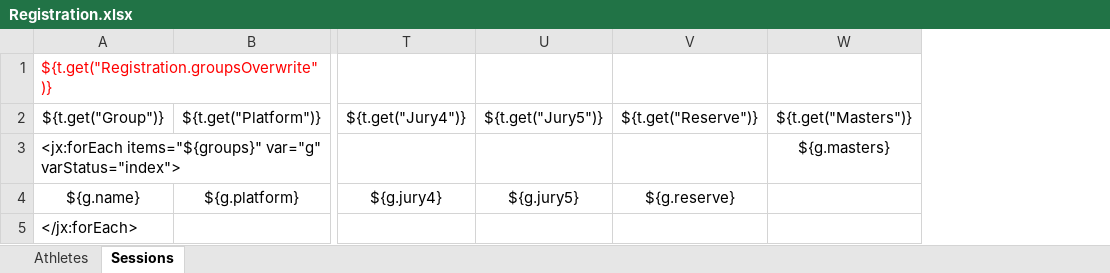
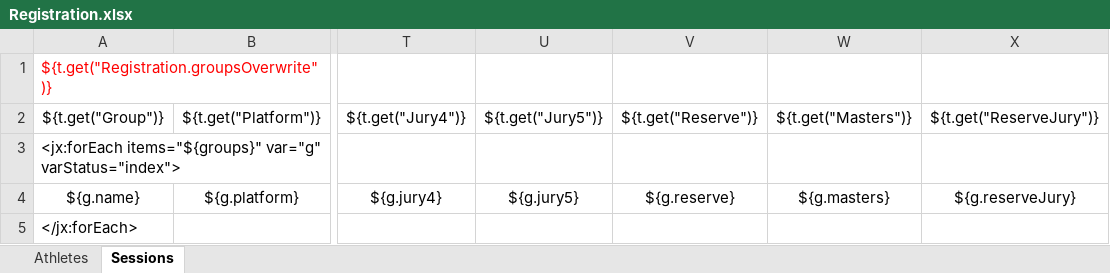
Before and after one commit to jflamy/owlcms4, an Excel workbook: owlcms/src/main/resources/templates/registration/Registration.xlsx, sheet Sessions, drawn as a sheet; only a part is shown, gaps mark what is left out; values as stored, in another font and other column widths than the file's, no borders; the diff names each change by its address in the sheet, - before the commit and + after, or states it on an @@ line.

```diff
--- a/owlcms/src/main/resources/templates/registration/Registration.xlsx (sheet Sessions)
+++ b/owlcms/src/main/resources/templates/registration/Registration.xlsx (sheet Sessions)
+column X, rows 2-4: ${t.get("ReserveJury")} |  | ${g.reserveJury}
-W3: ${g.masters}
+W3: (empty)
-W4: (empty)
+W4: ${g.masters}
```
Also changed, not shown: owlcms/src/main/resources/templates/registration/SBDE.xlsx, 5 other files.
